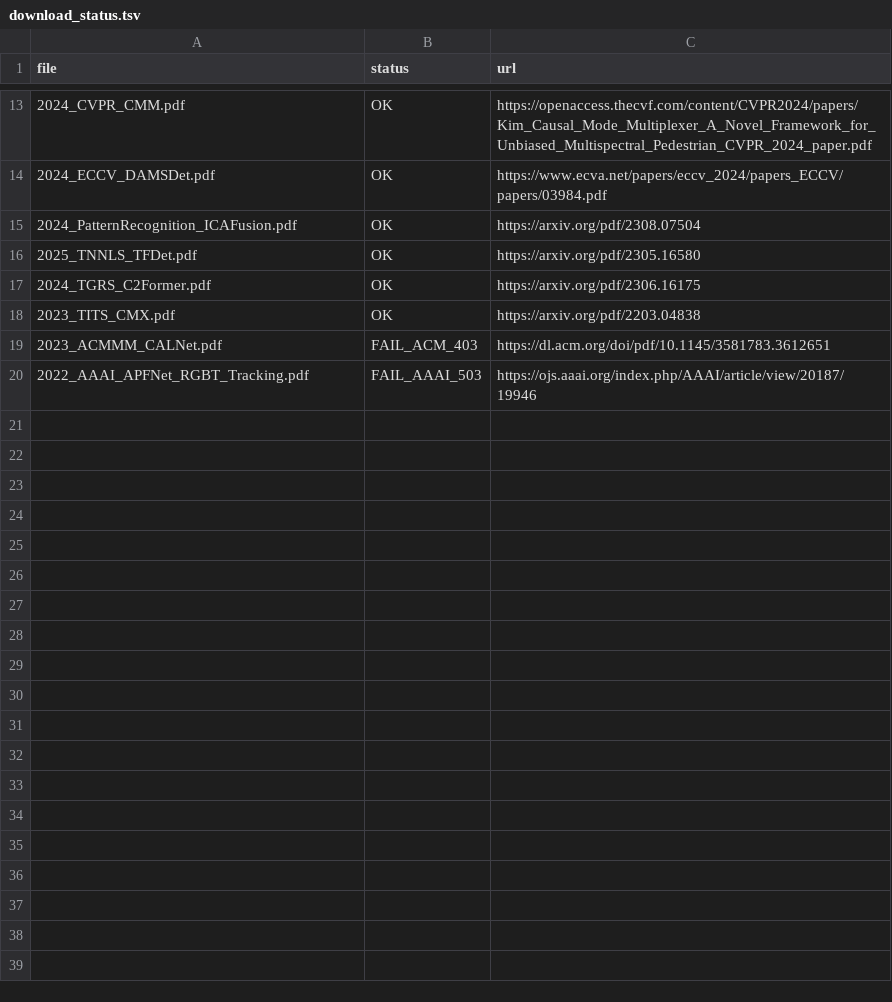
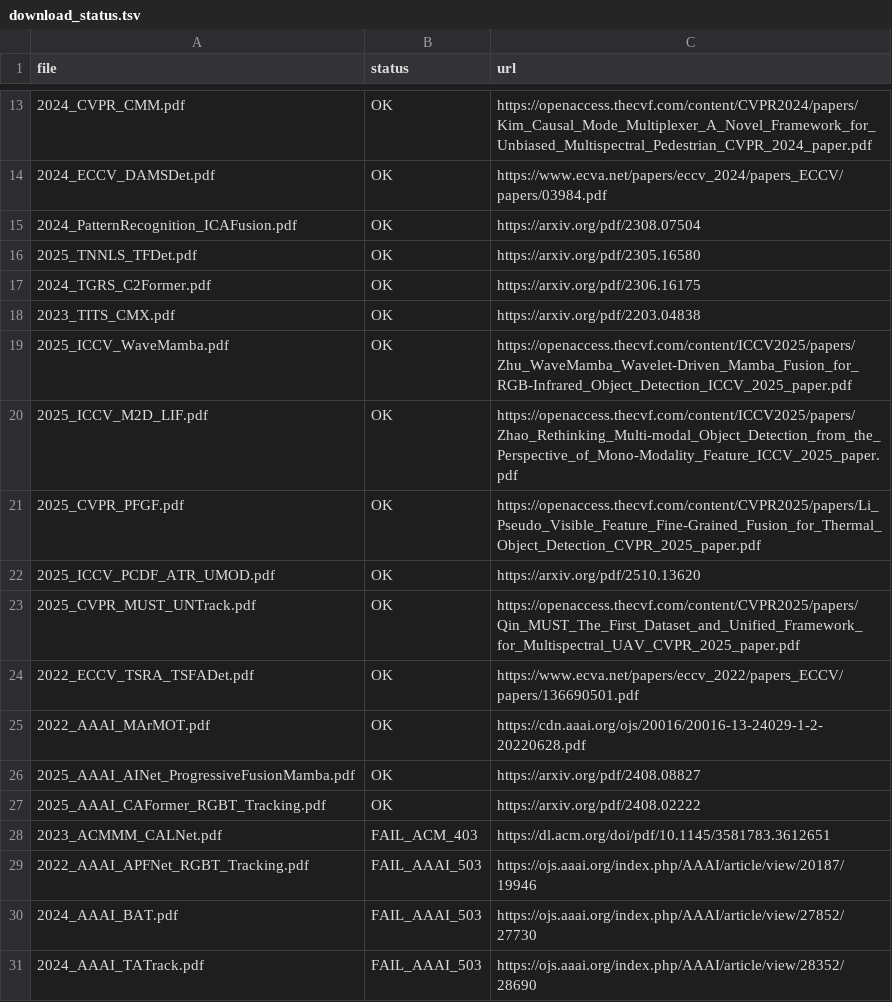
Before and after one commit to AwayGithub/yolov12, a TSV file: docs/literature_rgbt_fusion/download_status.tsv, drawn as a sheet; only a part is shown, gaps mark what is left out.

Commit message:
Update fair ablation and RGB-T literature notes

```diff
--- a/docs/literature_rgbt_fusion/download_status.tsv
+++ b/docs/literature_rgbt_fusion/download_status.tsv
@@ -18,3 +18,14 @@ file	status	url
 2023_TITS_CMX.pdf	OK	https://arxiv.org/pdf/2203.04838
+2025_ICCV_WaveMamba.pdf	OK	https://openaccess.thecvf.com/content/ICCV2025/papers/Zhu_WaveMamba_Wavelet-Driven_Mamba_Fusion_for_RGB-Infrared_Object_Detection_ICCV_2025_paper.pdf
+2025_ICCV_M2D_LIF.pdf	OK	https://openaccess.thecvf.com/content/ICCV2025/papers/Zhao_Rethinking_Multi-modal_Object_Detection_from_the_Perspective_of_Mono-Modality_Feature_ICCV_2025_paper.pdf
+2025_CVPR_PFGF.pdf	OK	https://openaccess.thecvf.com/content/CVPR2025/papers/Li_Pseudo_Visible_Feature_Fine-Grained_Fusion_for_Thermal_Object_Detection_CVPR_2025_paper.pdf
+2025_ICCV_PCDF_ATR_UMOD.pdf	OK	https://arxiv.org/pdf/2510.13620
+2025_CVPR_MUST_UNTrack.pdf	OK	https://openaccess.thecvf.com/content/CVPR2025/papers/Qin_MUST_The_First_Dataset_and_Unified_Framework_for_Multispectral_UAV_CVPR_2025_paper.pdf
+2022_ECCV_TSRA_TSFADet.pdf	OK	https://www.ecva.net/papers/eccv_2022/papers_ECCV/papers/136690501.pdf
+2022_AAAI_MArMOT.pdf	OK	https://cdn.aaai.org/ojs/20016/20016-13-24029-1-2-20220628.pdf
+2025_AAAI_AINet_ProgressiveFusionMamba.pdf	OK	https://arxiv.org/pdf/2408.08827
+2025_AAAI_CAFormer_RGBT_Tracking.pdf	OK	https://arxiv.org/pdf/2408.02222
 2023_ACMMM_CALNet.pdf	FAIL_ACM_403	https://dl.acm.org/doi/pdf/10.1145/3581783.3612651
 2022_AAAI_APFNet_RGBT_Tracking.pdf	FAIL_AAAI_503	https://ojs.aaai.org/index.php/AAAI/article/view/20187/19946
+2024_AAAI_BAT.pdf	FAIL_AAAI_503	https://ojs.aaai.org/index.php/AAAI/article/view/27852/27730
+2024_AAAI_TATrack.pdf	FAIL_AAAI_503	https://ojs.aaai.org/index.php/AAAI/article/view/28352/28690
```
Also changed, not shown: 11 other files.
